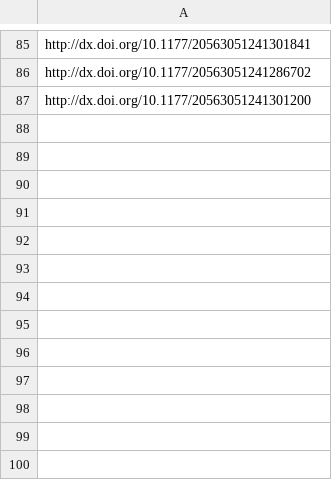
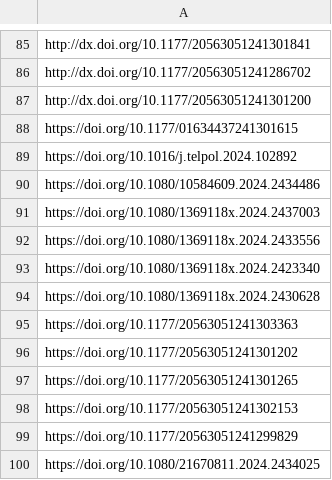
Before and after one commit to sumtxt/picnic, a CSV file: memory/communication_urls.csv, drawn as a sheet; only a part is shown, gaps mark what is left out.

```diff
--- a/memory/communication_urls.csv
+++ b/memory/communication_urls.csv
@@ -87 +87,14 @@ http://dx.doi.org/10.1177/20563051241286702
 http://dx.doi.org/10.1177/20563051241301200
+https://doi.org/10.1177/01634437241301615
+https://doi.org/10.1016/j.telpol.2024.102892
+https://doi.org/10.1080/10584609.2024.2434486
+https://doi.org/10.1080/1369118x.2024.2437003
+https://doi.org/10.1080/1369118x.2024.2433556
+https://doi.org/10.1080/1369118x.2024.2423340
+https://doi.org/10.1080/1369118x.2024.2430628
+https://doi.org/10.1177/20563051241303363
+https://doi.org/10.1177/20563051241301202
+https://doi.org/10.1177/20563051241301265
+https://doi.org/10.1177/20563051241302153
+https://doi.org/10.1177/20563051241299829
+https://doi.org/10.1080/21670811.2024.2434025
```
Also changed, not shown: memory/economics_urls.csv, memory/migration_urls.csv, 11 other files.
